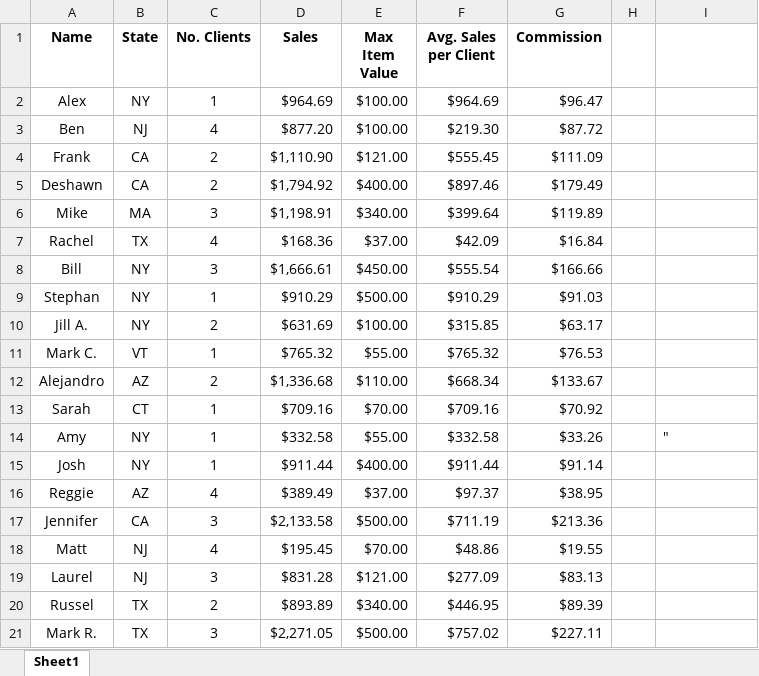
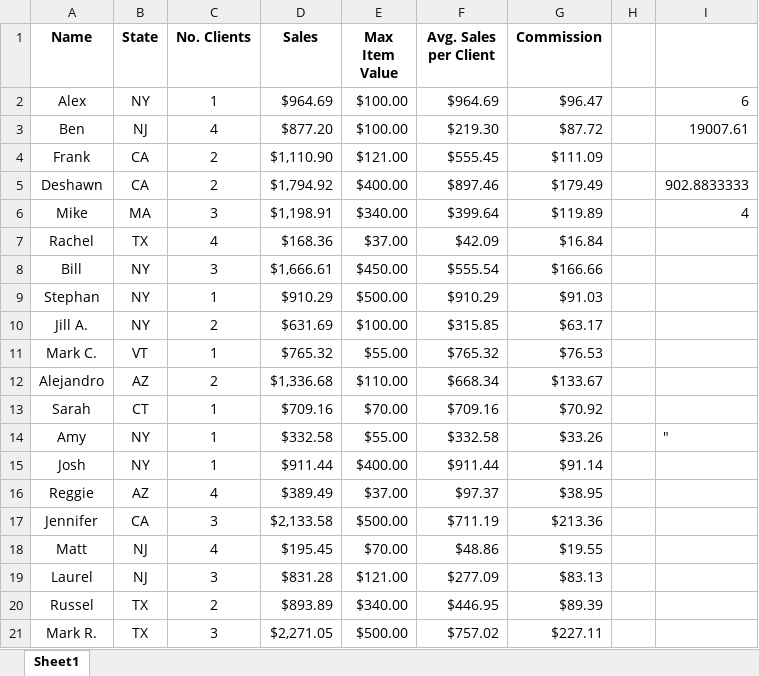
Before and after one commit to NicoDemaria/GoogleDataAnalytics, an Excel workbook: Curse05/Working with Conditions.xlsx, sheet Sheet1, drawn as a sheet; values as stored, in another font and other column widths than the file's, no borders; charts and pictures not drawn; the diff names each change by its address in the sheet, - before the commit and + after, or states it on an @@ line.

Commit message:
Update Working with Conditions.xlsx

```diff
--- a/Curse05/Working with Conditions.xlsx (sheet Sheet1)
+++ b/Curse05/Working with Conditions.xlsx (sheet Sheet1)
-I2: (empty)
+I2: 6
-I3: (empty)
+I3: 19007.61
-I5: (empty)
+I5: 902.8833333
-I6: (empty)
+I6: 4
```
Also changed, not shown: charts or pictures.
